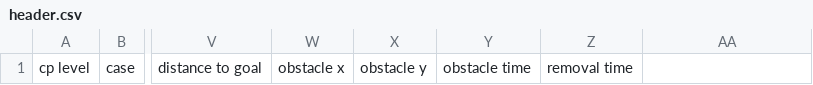
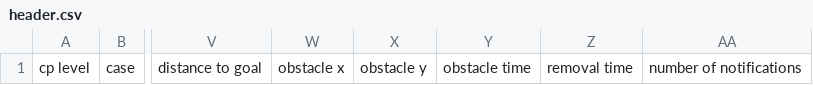
Before and after one commit to cmu-mars/brass-unlogger, a CSV file: header.csv, drawn as a sheet; only a part is shown, gaps mark what is left out; the diff names each change by its address in the sheet, - before the commit and + after, or states it on an @@ line.

Commit message:
added counting the number of notifications; they all appear in the notifications file so you just count that. the caveat is that this counts the number that lincoln recorded that they got, not the number that we intended to send.

```diff
--- a/header.csv
+++ b/header.csv
-AA1: (empty)
+AA1: number of notifications
```
Also changed, not shown: 2 other files.
